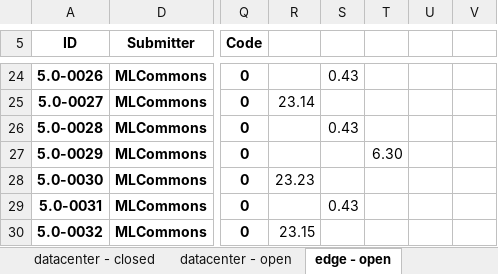
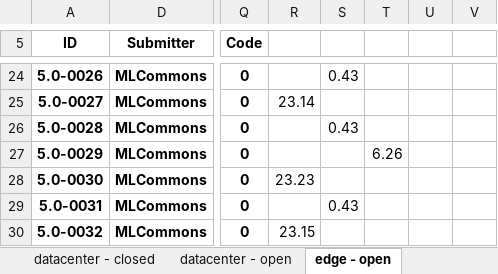
Before and after one commit to mlcommons/mlperf_inference_test_submissions_v5.0, an Excel workbook: summary.xlsx, sheet edge - open, drawn as a sheet; only a part is shown, gaps mark what is left out; values as stored, in another font and other column widths than the file's, no borders; conditional formats not drawn; the diff names each change by its address in the sheet, - before the commit and + after, or states it on an @@ line.

Commit message:
Updated results summary [skip ci]

```diff
--- a/summary.xlsx (sheet edge - open)
+++ b/summary.xlsx (sheet edge - open)
-T27: 6.30
+T27: 6.26
```
Also changed, not shown: 5 other files.
